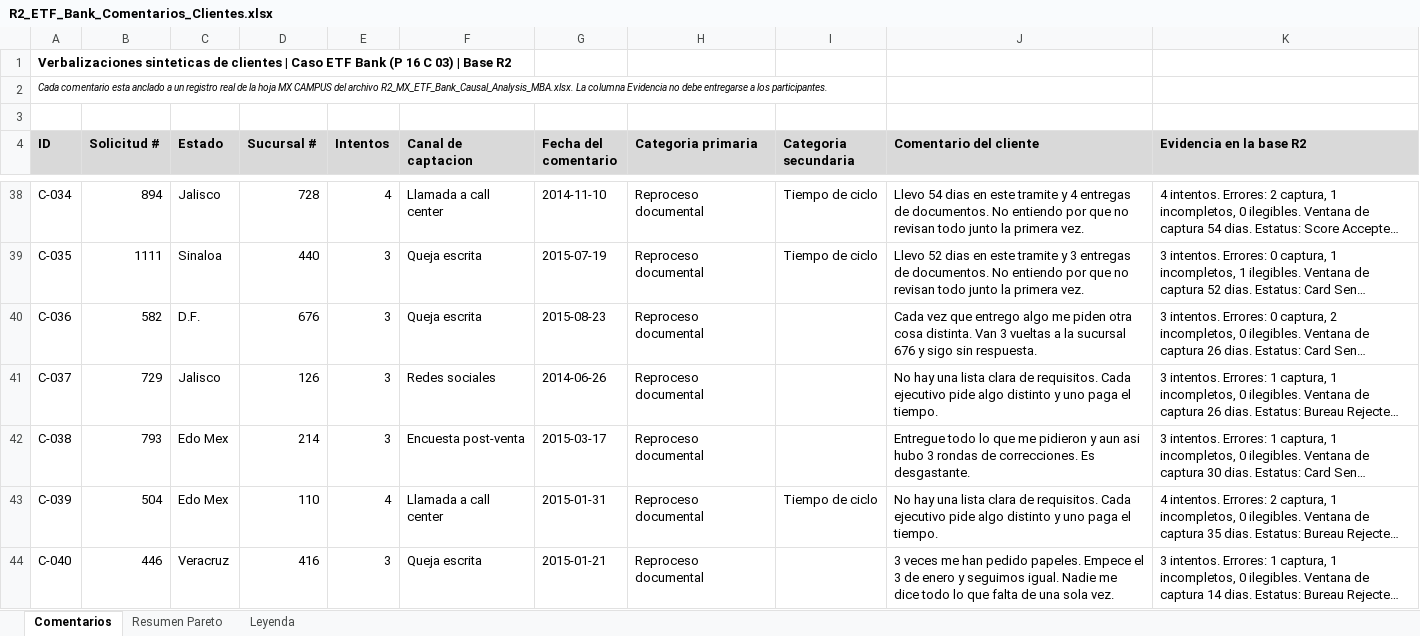
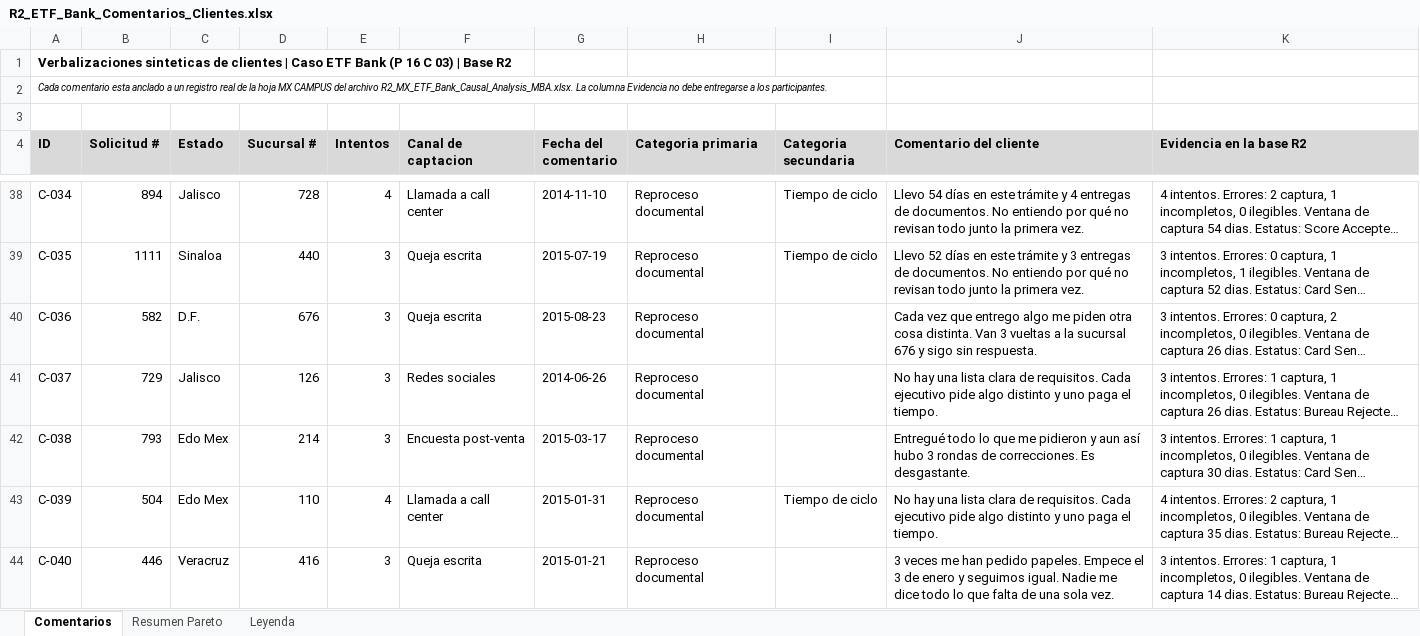
Before and after one commit to pitsecommerce-beep/causal_analysis_simulator_2, an Excel workbook: datos/R2_ETF_Bank_Comentarios_Clientes.xlsx, sheet Comentarios, drawn as a sheet; only a part is shown, gaps mark what is left out; long unchanged cells end in …; values as stored, in another font and other column widths than the file's, no borders; the diff covers the shown part only; the diff names each change by its address in the sheet, - before the commit and + after, or states it on an @@ line.

```diff
--- a/datos/R2_ETF_Bank_Comentarios_Clientes.xlsx (sheet Comentarios)
+++ b/datos/R2_ETF_Bank_Comentarios_Clientes.xlsx (sheet Comentarios)
-J38 (Comentario del cliente): Llevo 54 dias en este tramite y 4 entregas de documentos. No entiendo por que no revisan…
+J38 (Comentario del cliente): Llevo 54 días en este trámite y 4 entregas de documentos. No entiendo por qué no revisan…
-J39 (Comentario del cliente): Llevo 52 dias en este tramite y 3 entregas de documentos. No entiendo por que no revisan…
+J39 (Comentario del cliente): Llevo 52 días en este trámite y 3 entregas de documentos. No entiendo por qué no revisan…
-J42 (Comentario del cliente): Entregue todo lo que me pidieron y aun asi hubo 3…
+J42 (Comentario del cliente): Entregué todo lo que me pidieron y aun así hubo 3…
```
Also changed, not shown: 57 edited cells elsewhere in this sheet, 11 other files.
